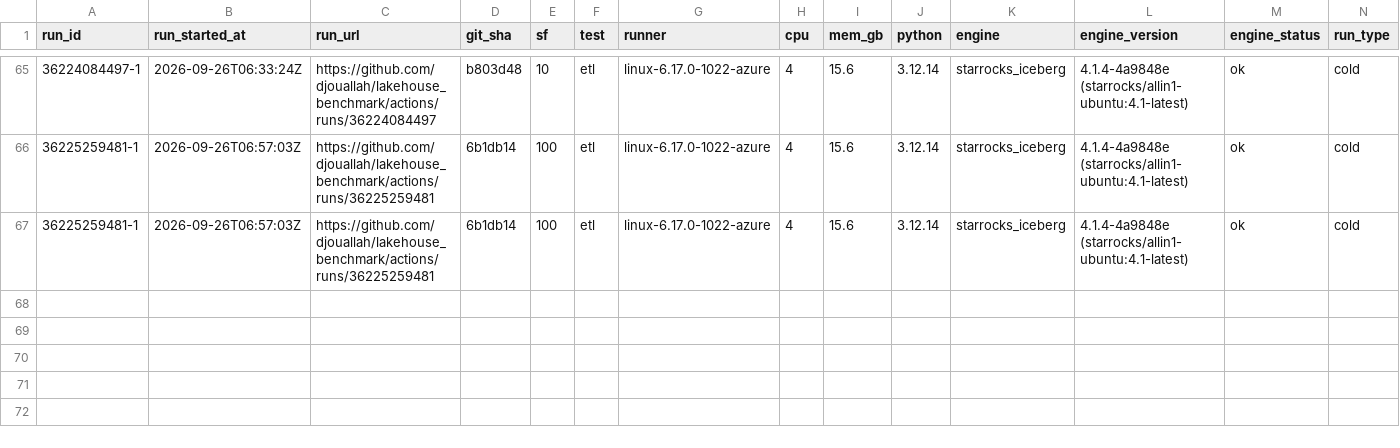
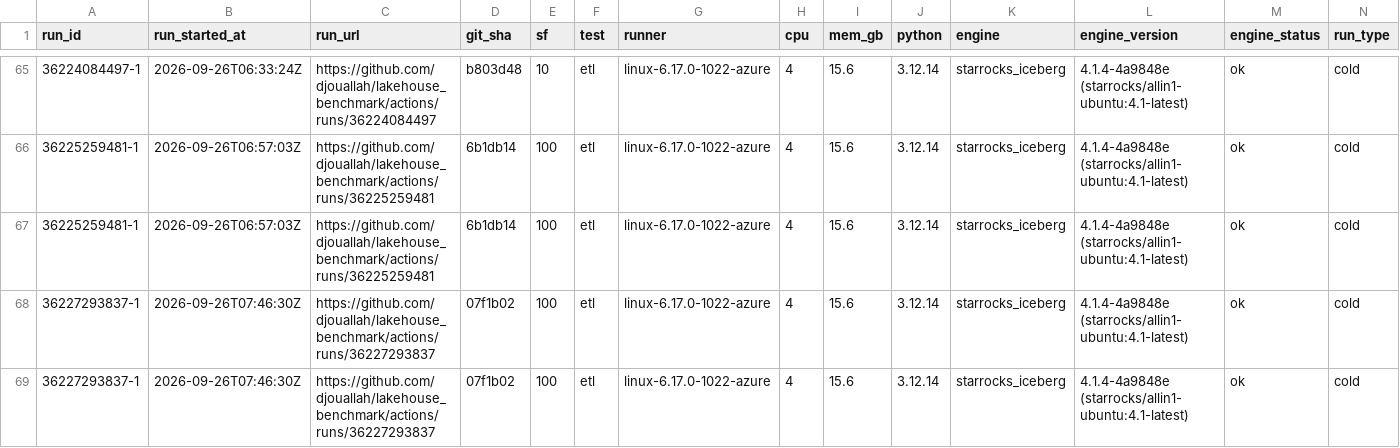
Before and after one commit to djouallah/bench, a CSV file: docs/data/etl_results.csv, drawn as a sheet; only a part is shown, gaps mark what is left out; rows hold the shown columns only; the diff names each change by its address in the sheet, - before the commit and + after, or states it on an @@ line.

```diff
--- a/docs/data/etl_results.csv
+++ b/docs/data/etl_results.csv
+row 68: 36227293837-1 | 2026-09-26T07:46:30Z | https://github.com/djouallah/lakehouse_benchmark/actions/runs/36227293837 | 07f1b02 | 100 | etl | linux-6.17.0-1022-azure | 4 | 15.6 | 3.12.14 | starrocks_iceberg | 4.1.4-4a9848e (starrocks/allin1-ubuntu:4.1-latest) | ok | cold
+row 69: 36227293837-1 | 2026-09-26T07:46:30Z | https://github.com/djouallah/lakehouse_benchmark/actions/runs/36227293837 | 07f1b02 | 100 | etl | linux-6.17.0-1022-azure | 4 | 15.6 | 3.12.14 | starrocks_iceberg | 4.1.4-4a9848e (starrocks/allin1-ubuntu:4.1-latest) | ok | cold
```
Also changed, not shown: 1 other file.
